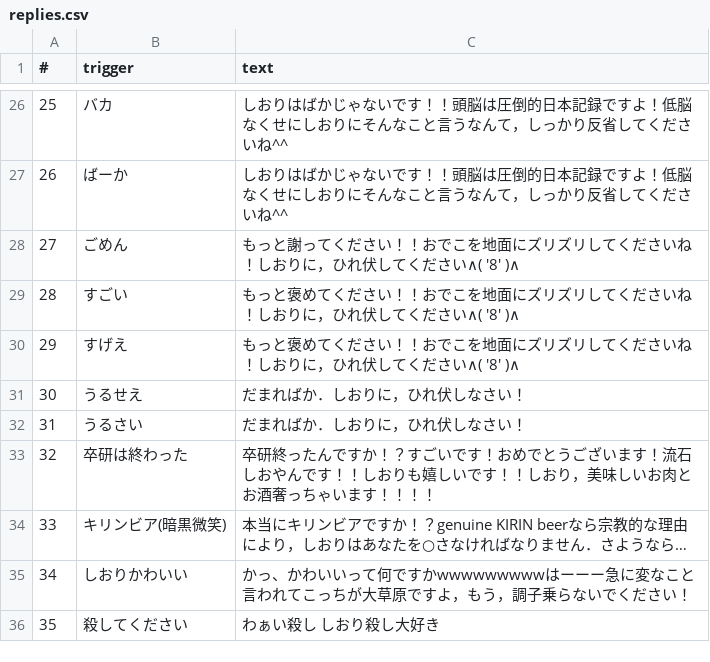
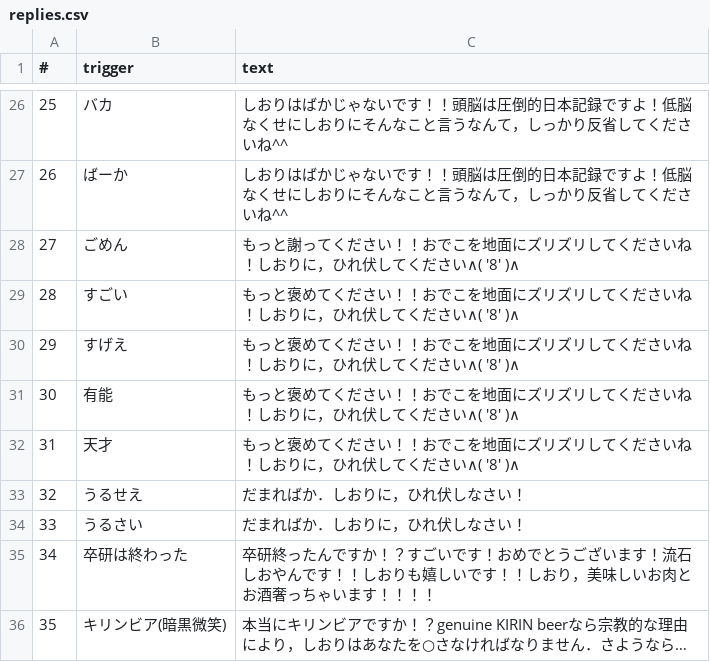
Before and after one commit to kotarot/shi-mt-bot, a CSV file: csv/replies.csv, drawn as a sheet; only a part is shown, gaps mark what is left out; the shorter side is filled out with more unchanged rows; addresses are those after the commit; the diff names each change by its address in the sheet, - before the commit and + after, or states it on an @@ line.

Commit message:
Added replies: another sugoi.

```diff
--- a/csv/replies.csv
+++ b/csv/replies.csv
+row 31: 30 | 有能 | もっと褒めてください！！おでこを地面にズリズリしてくださいね！しおりに，ひれ伏してください∧( '8' )∧
+row 32: 31 | 天才 | もっと褒めてください！！おでこを地面にズリズリしてくださいね！しおりに，ひれ伏してください∧( '8' )∧
@@ column A (#) renumbered from row 33 down @@
```
